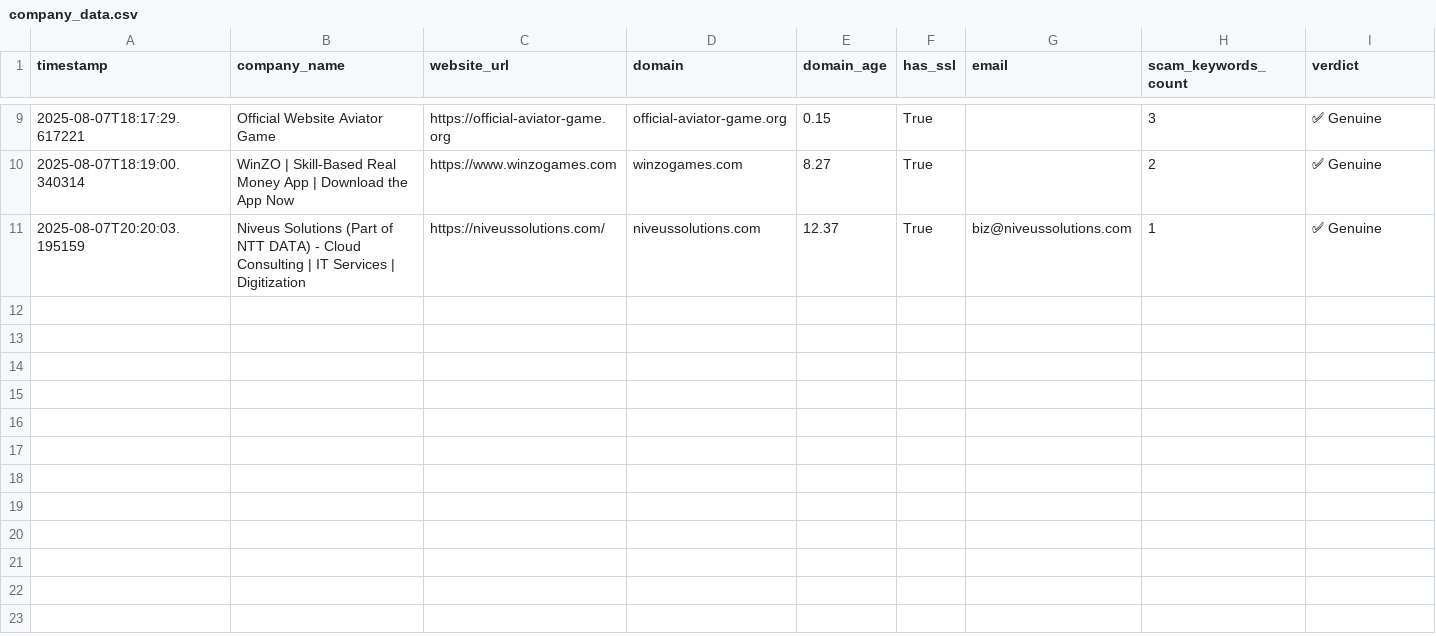
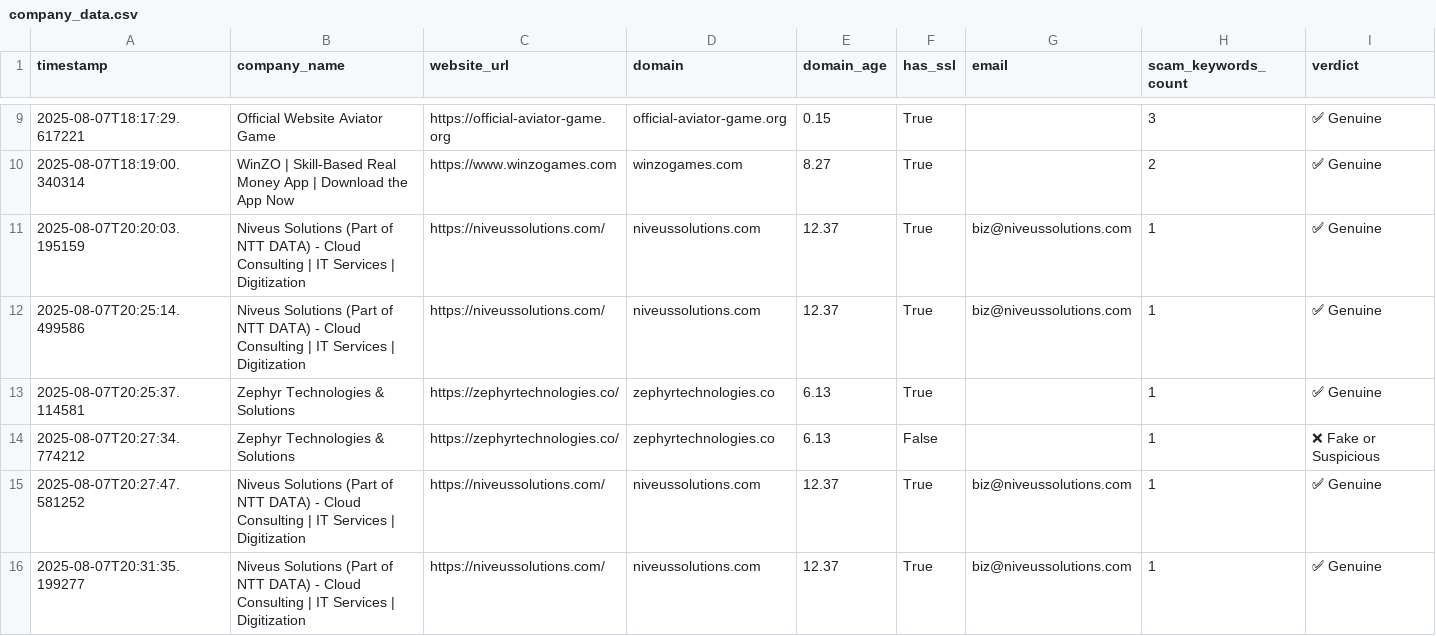
Before and after one commit to Bhasith09/smart_fake_company_classifier, a CSV file: company_data.csv, drawn as a sheet; only a part is shown, gaps mark what is left out; the diff names each change by its address in the sheet, - before the commit and + after, or states it on an @@ line.

```diff
--- a/company_data.csv
+++ b/company_data.csv
+row 12: 2025-08-07T20:25:14.499586 | Niveus Solutions (Part of NTT DATA) - Cloud Consulting | IT Services | Digitization | https://niveussolutions.com/ | niveussolutions.com | 12.37 | True | biz@niveussolutions.com | 1 | ✅ Genuine
+row 13: 2025-08-07T20:25:37.114581 | Zephyr Technologies & Solutions | https://zephyrtechnologies.co/ | zephyrtechnologies.co | 6.13 | True |  | 1 | ✅ Genuine
+row 14: 2025-08-07T20:27:34.774212 | Zephyr Technologies & Solutions | https://zephyrtechnologies.co/ | zephyrtechnologies.co | 6.13 | False |  | 1 | ❌ Fake or Suspicious
+row 15: 2025-08-07T20:27:47.581252 | Niveus Solutions (Part of NTT DATA) - Cloud Consulting | IT Services | Digitization | https://niveussolutions.com/ | niveussolutions.com | 12.37 | True | biz@niveussolutions.com | 1 | ✅ Genuine
+row 16: 2025-08-07T20:31:35.199277 | Niveus Solutions (Part of NTT DATA) - Cloud Consulting | IT Services | Digitization | https://niveussolutions.com/ | niveussolutions.com | 12.37 | True | biz@niveussolutions.com | 1 | ✅ Genuine
```
Also changed, not shown: 3 other files.
